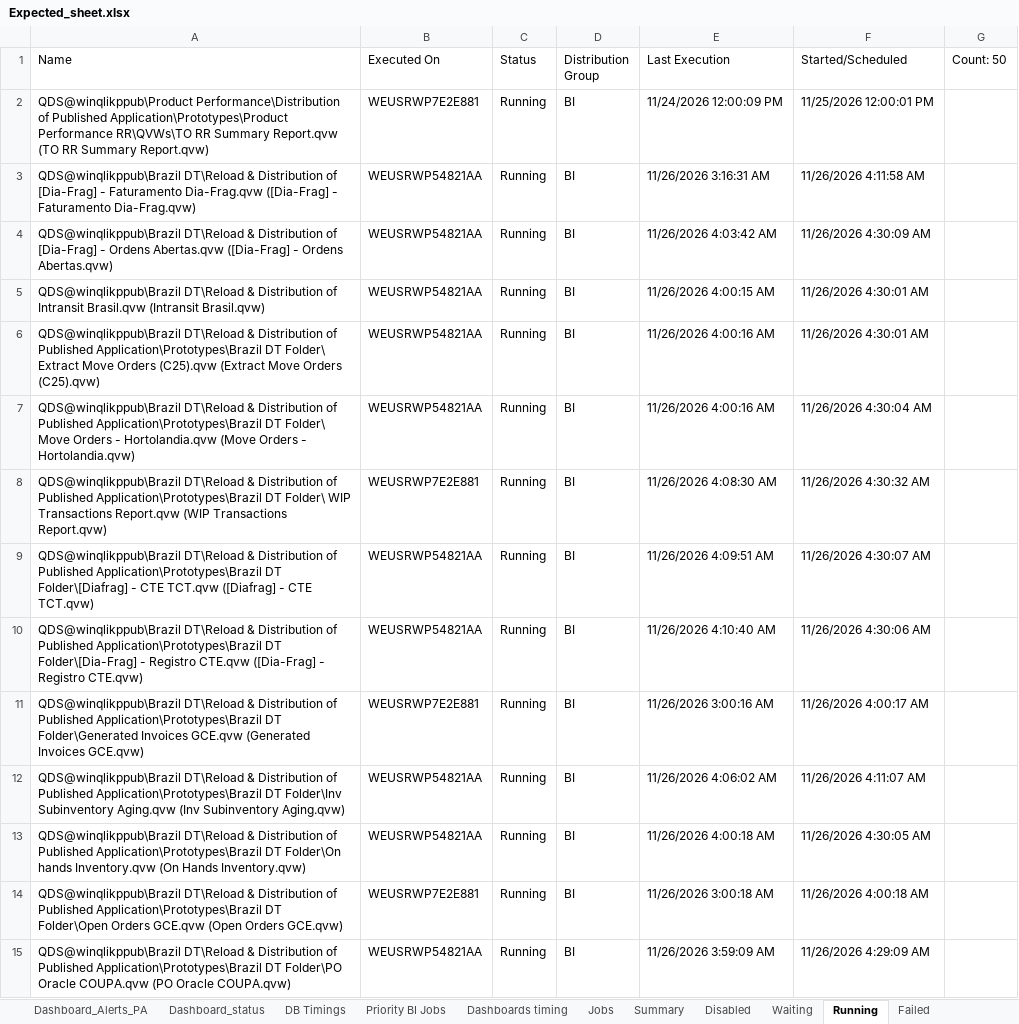
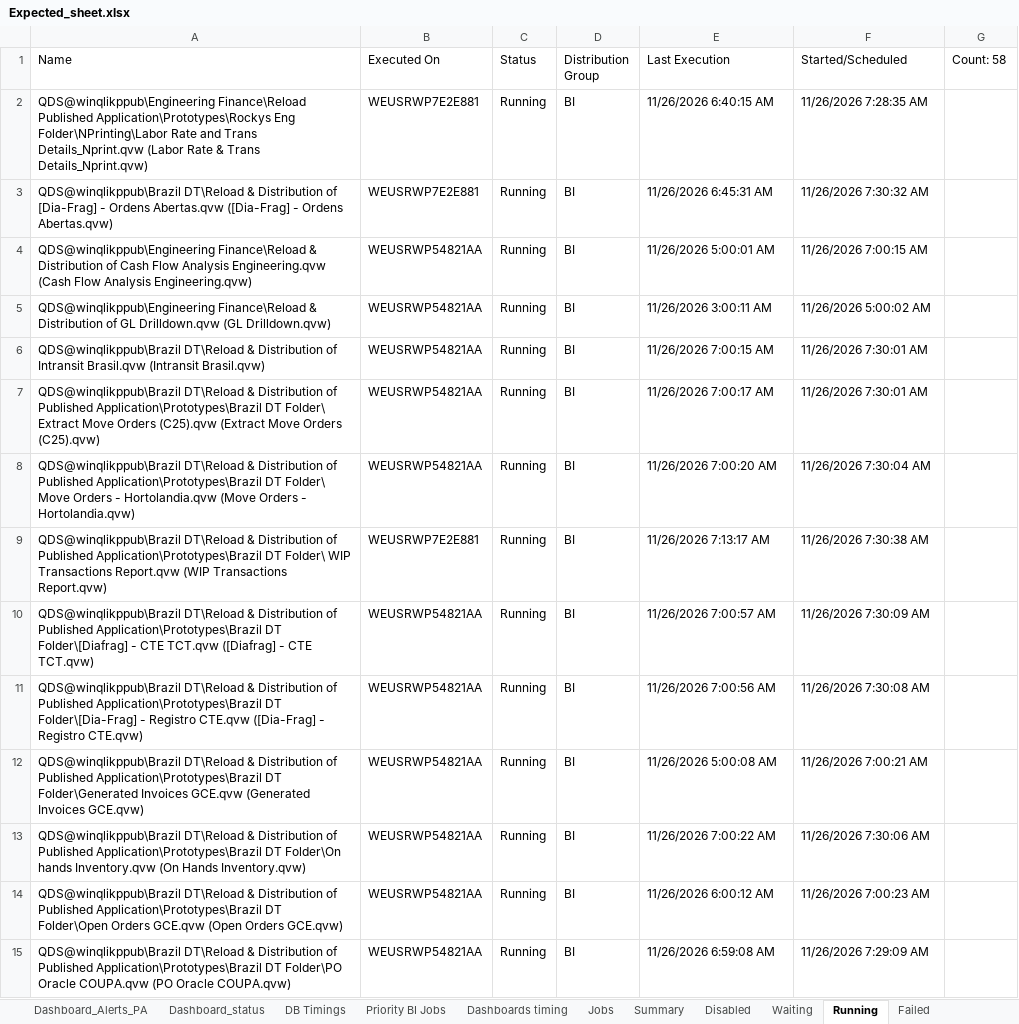
Before and after one commit to warriorcool1213-blip/Wabtec_Qlik_DB-s, an Excel workbook: Expected_sheet.xlsx, sheet Running, drawn as a sheet; only a part is shown; values as stored, in another font and other column widths than the file's, no cell formats; removed rows and columns are numbered as before the commit, all else as after; the diff covers the shown part only; the diff names each change by its address in the sheet, - before the commit and + after, or states it on an @@ line.

```diff
--- a/Expected_sheet.xlsx (sheet Running)
+++ b/Expected_sheet.xlsx (sheet Running)
-G1: Count: 50
+G1: Count: 58
-A2 (Name): QDS@winqlikppub\Product Performance\Distribution of Published Application\Prototypes\Product Performance RR\QVWs\TO RR Summary Report.qvw (TO RR Summary Report.qvw)
+A2 (Name): QDS@winqlikppub\Engineering Finance\Reload Published Application\Prototypes\Rockys Eng Folder\NPrinting\Labor Rate and Trans Details_Nprint.qvw (Labor Rate & Trans Details_Nprint.qvw)
-E2 (Last Execution): 11/24/2026 12:00:09 PM
+E2 (Last Execution): 11/26/2026 6:40:15 AM
-F2 (Started/Scheduled): 11/25/2026 12:00:01 PM
+F2 (Started/Scheduled): 11/26/2026 7:28:35 AM
-row 3: QDS@winqlikppub\Brazil DT\Reload & Distribution of [Dia-Frag] - Faturamento Dia-Frag.qvw ([Dia-Frag] - Faturamento Dia-Frag.qvw) | WEUSRWP54821AA | Running | BI | 11/26/2026 3:16:31 AM | 11/26/2026 4:11:58 AM
-B3 (Executed On): WEUSRWP54821AA
+B3 (Executed On): WEUSRWP7E2E881
-E3 (Last Execution): 11/26/2026 4:03:42 AM
+E3 (Last Execution): 11/26/2026 6:45:31 AM
-F3 (Started/Scheduled): 11/26/2026 4:30:09 AM
+F3 (Started/Scheduled): 11/26/2026 7:30:32 AM
+row 4: QDS@winqlikppub\Engineering Finance\Reload & Distribution of Cash Flow Analysis Engineering.qvw (Cash Flow Analysis Engineering.qvw) | WEUSRWP54821AA | Running | BI | 11/26/2026 5:00:01 AM | 11/26/2026 7:00:15 AM
+row 5: QDS@winqlikppub\Engineering Finance\Reload & Distribution of GL Drilldown.qvw (GL Drilldown.qvw) | WEUSRWP54821AA | Running | BI | 11/26/2026 3:00:11 AM | 11/26/2026 5:00:02 AM
-E6 (Last Execution): 11/26/2026 4:00:15 AM
+E6 (Last Execution): 11/26/2026 7:00:15 AM
-F6:F7 (Started/Scheduled): 11/26/2026 4:30:01 AM
+F6:F7 (Started/Scheduled): 11/26/2026 7:30:01 AM
-E7 (Last Execution): 11/26/2026 4:00:16 AM
+E7 (Last Execution): 11/26/2026 7:00:17 AM
-E8 (Last Execution): 11/26/2026 4:00:16 AM
+E8 (Last Execution): 11/26/2026 7:00:20 AM
-F8 (Started/Scheduled): 11/26/2026 4:30:04 AM
+F8 (Started/Scheduled): 11/26/2026 7:30:04 AM
-E9 (Last Execution): 11/26/2026 4:08:30 AM
+E9 (Last Execution): 11/26/2026 7:13:17 AM
-F9 (Started/Scheduled): 11/26/2026 4:30:32 AM
+F9 (Started/Scheduled): 11/26/2026 7:30:38 AM
-E10 (Last Execution): 11/26/2026 4:09:51 AM
+E10 (Last Execution): 11/26/2026 7:00:57 AM
-F10 (Started/Scheduled): 11/26/2026 4:30:07 AM
+F10 (Started/Scheduled): 11/26/2026 7:30:09 AM
-E11 (Last Execution): 11/26/2026 4:10:40 AM
+E11 (Last Execution): 11/26/2026 7:00:56 AM
-F11 (Started/Scheduled): 11/26/2026 4:30:06 AM
+F11 (Started/Scheduled): 11/26/2026 7:30:08 AM
-B12 (Executed On): WEUSRWP7E2E881
+B12 (Executed On): WEUSRWP54821AA
-E12 (Last Execution): 11/26/2026 3:00:16 AM
+E12 (Last Execution): 11/26/2026 5:00:08 AM
-F12 (Started/Scheduled): 11/26/2026 4:00:17 AM
+F12 (Started/Scheduled): 11/26/2026 7:00:21 AM
-row 12: QDS@winqlikppub\Brazil DT\Reload & Distribution of Published Application\Prototypes\Brazil DT Folder\Inv Subinventory Aging.qvw (Inv Subinventory Aging.qvw) | WEUSRWP54821AA | Running | BI | 11/26/2026 4:06:02 AM | 11/26/2026 4:11:07 AM
-E13 (Last Execution): 11/26/2026 4:00:18 AM
+E13 (Last Execution): 11/26/2026 7:00:22 AM
-F13 (Started/Scheduled): 11/26/2026 4:30:05 AM
+F13 (Started/Scheduled): 11/26/2026 7:30:06 AM
-B14 (Executed On): WEUSRWP7E2E881
+B14 (Executed On): WEUSRWP54821AA
-E14 (Last Execution): 11/26/2026 3:00:18 AM
+E14 (Last Execution): 11/26/2026 6:00:12 AM
-F14 (Started/Scheduled): 11/26/2026 4:00:18 AM
+F14 (Started/Scheduled): 11/26/2026 7:00:23 AM
-E15 (Last Execution): 11/26/2026 3:59:09 AM
+E15 (Last Execution): 11/26/2026 6:59:08 AM
-F15 (Started/Scheduled): 11/26/2026 4:29:09 AM
+F15 (Started/Scheduled): 11/26/2026 7:29:09 AM
```
Also changed, not shown: 17 added rows, 9 removed rows and 65 edited cells elsewhere in this sheet, sheet Waiting, sheet Jobs, sheet Summary, sheet Dashboard_status, sheet Failed, sheet Dashboard_Alerts_PA, 3 more sheets, cell formats.
